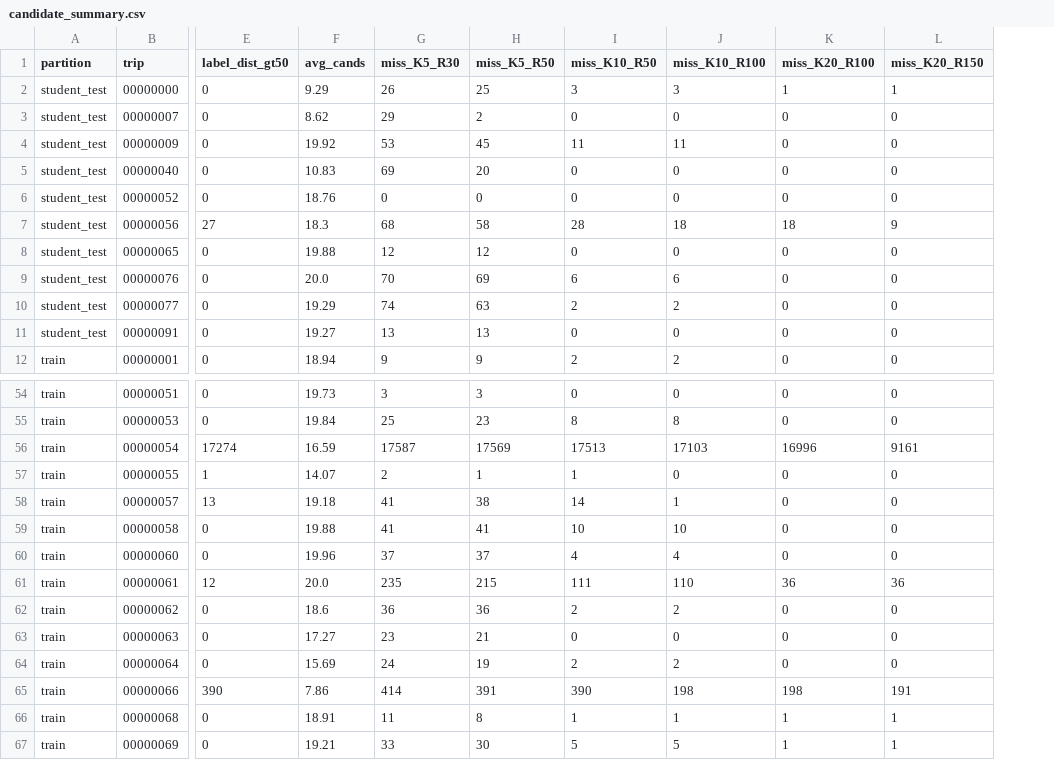
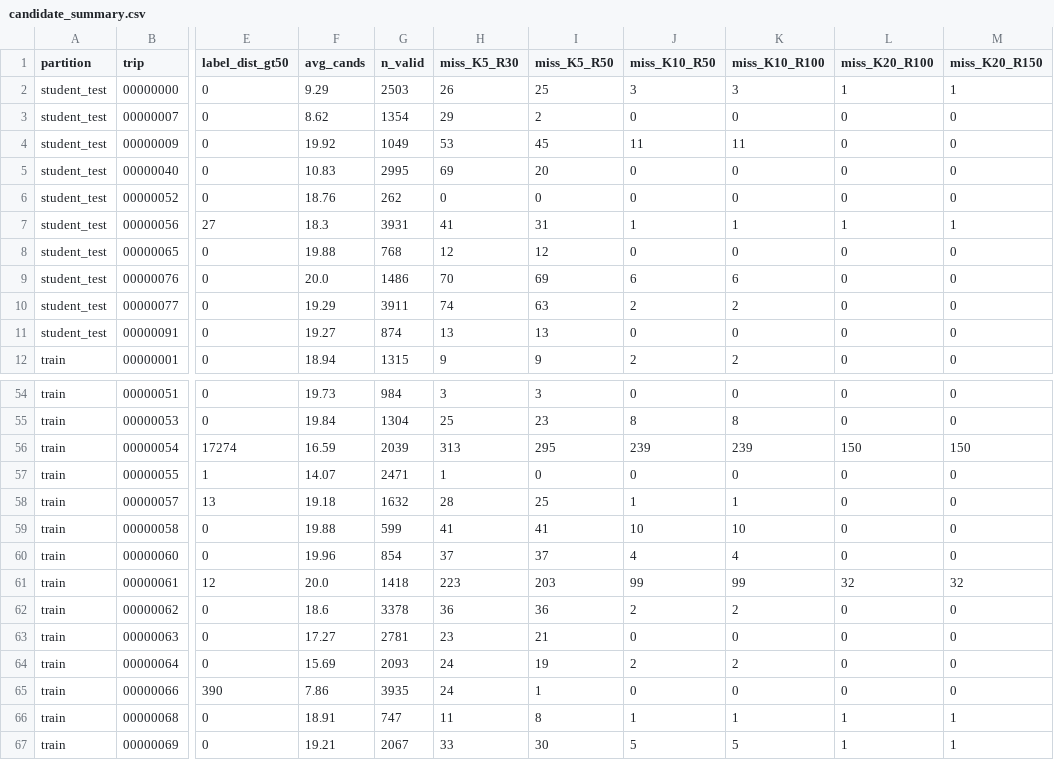
Before and after one commit to Shriya7K/pathsnap, a CSV file: results/candidate_summary.csv, drawn as a sheet; only a part is shown, gaps mark what is left out; addresses are those after the commit; the diff covers the shown part only; the diff names each change by its address in the sheet, - before the commit and + after, or states it on an @@ line.

Commit message:
Flag unreliable labels, report miss rate on valid labels

```diff
--- a/results/candidate_summary.csv
+++ b/results/candidate_summary.csv
+column G (n_valid), rows 2-12: 2503 | 1354 | 1049 | 2995 | 262 | 3931 | 768 | 1486 | 3911 | 874 | 1315; rows 54-67: 984 | 1304 | 2039 | 2471 | 1632 | 599 | 854 | 1418 | 3378 | 2781 | 2093 | 3935 | 747 | 2067
-H7 (miss_K5_R30): 68
+H7 (miss_K5_R30): 41
-I7 (miss_K5_R50): 58
+I7 (miss_K5_R50): 31
-J7 (miss_K10_R50): 28
+J7 (miss_K10_R50): 1
-K7 (miss_K10_R100): 18
+K7 (miss_K10_R100): 1
-L7 (miss_K20_R100): 18
+L7 (miss_K20_R100): 1
-M7 (miss_K20_R150): 9
+M7 (miss_K20_R150): 1
-H56 (miss_K5_R30): 17587
+H56 (miss_K5_R30): 313
-I56 (miss_K5_R50): 17569
+I56 (miss_K5_R50): 295
-J56 (miss_K10_R50): 17513
+J56 (miss_K10_R50): 239
-K56 (miss_K10_R100): 17103
+K56 (miss_K10_R100): 239
-L56 (miss_K20_R100): 16996
+L56 (miss_K20_R100): 150
-M56 (miss_K20_R150): 9161
+M56 (miss_K20_R150): 150
-H57 (miss_K5_R30): 2
+H57 (miss_K5_R30): 1
-I57 (miss_K5_R50): 1
+I57 (miss_K5_R50): 0
-J57 (miss_K10_R50): 1
+J57 (miss_K10_R50): 0
-H58 (miss_K5_R30): 41
+H58 (miss_K5_R30): 28
-I58 (miss_K5_R50): 38
+I58 (miss_K5_R50): 25
-J58 (miss_K10_R50): 14
+J58 (miss_K10_R50): 1
-H61 (miss_K5_R30): 235
+H61 (miss_K5_R30): 223
-I61 (miss_K5_R50): 215
+I61 (miss_K5_R50): 203
-J61 (miss_K10_R50): 111
+J61 (miss_K10_R50): 99
-K61 (miss_K10_R100): 110
+K61 (miss_K10_R100): 99
-L61 (miss_K20_R100): 36
+L61 (miss_K20_R100): 32
-M61 (miss_K20_R150): 36
+M61 (miss_K20_R150): 32
-H65 (miss_K5_R30): 414
+H65 (miss_K5_R30): 24
-I65 (miss_K5_R50): 391
+I65 (miss_K5_R50): 1
-J65 (miss_K10_R50): 390
+J65 (miss_K10_R50): 0
-K65 (miss_K10_R100): 198
+K65 (miss_K10_R100): 0
-L65 (miss_K20_R100): 198
+L65 (miss_K20_R100): 0
-M65 (miss_K20_R150): 191
+M65 (miss_K20_R150): 0
```
Also changed, not shown: 89 edited cells elsewhere in this file, 3 other files.
